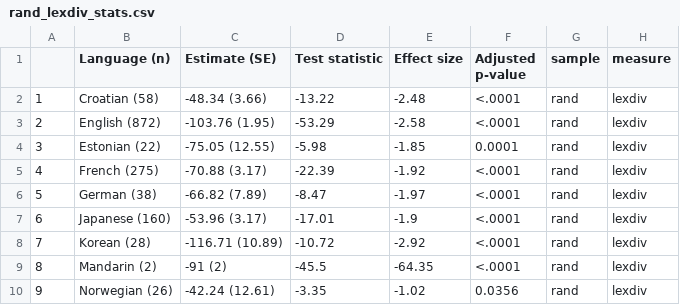
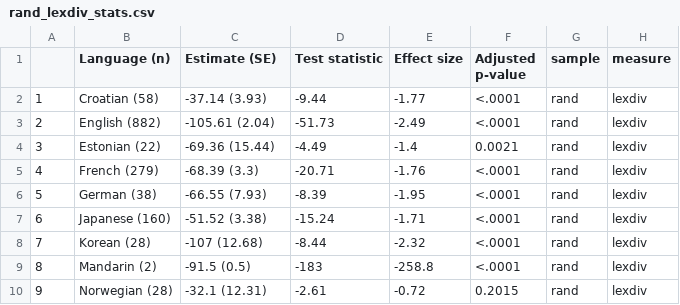
Before and after one commit to selmling/Natural-Statistics-Cross-linguistic-Public-Repo, a CSV file: data/rand_lexdiv_stats.csv, drawn as a sheet; only a part is shown; the diff covers the shown part only.

```diff
--- a/data/rand_lexdiv_stats.csv
+++ b/data/rand_lexdiv_stats.csv
@@ -1,10 +1,10 @@
 "","Language (n)","Estimate (SE)","Test statistic","Effect size","Adjusted p-value","sample","measure"
-"1","Croatian (58)","-48.34 (3.66)",-13.22,-2.48,"<.0001","rand","lexdiv"
-"2","English (872)","-103.76 (1.95)",-53.29,-2.58,"<.0001","rand","lexdiv"
-"3","Estonian (22)","-75.05 (12.55)",-5.98,-1.85,"0.0001","rand","lexdiv"
-"4","French (275)","-70.88 (3.17)",-22.39,-1.92,"<.0001","rand","lexdiv"
-"5","German (38)","-66.82 (7.89)",-8.47,-1.97,"<.0001","rand","lexdiv"
-"6","Japanese (160)","-53.96 (3.17)",-17.01,-1.9,"<.0001","rand","lexdiv"
-"7","Korean (28)","-116.71 (10.89)",-10.72,-2.92,"<.0001","rand","lexdiv"
-"8","Mandarin (2)","-91 (2)",-45.5,-64.35,"<.0001","rand","lexdiv"
-"9","Norwegian (26)","-42.24 (12.61)",-3.35,-1.02,"0.0356","rand","lexdiv"
+"1","Croatian (58)","-37.14 (3.93)",-9.44,-1.77,"<.0001","rand","lexdiv"
+"2","English (882)","-105.61 (2.04)",-51.73,-2.49,"<.0001","rand","lexdiv"
+"3","Estonian (22)","-69.36 (15.44)",-4.49,-1.4,"0.0021","rand","lexdiv"
+"4","French (279)","-68.39 (3.3)",-20.71,-1.76,"<.0001","rand","lexdiv"
+"5","German (38)","-66.55 (7.93)",-8.39,-1.95,"<.0001","rand","lexdiv"
+"6","Japanese (160)","-51.52 (3.38)",-15.24,-1.71,"<.0001","rand","lexdiv"
+"7","Korean (28)","-107 (12.68)",-8.44,-2.32,"<.0001","rand","lexdiv"
+"8","Mandarin (2)","-91.5 (0.5)",-183,-258.8,"<.0001","rand","lexdiv"
+"9","Norwegian (28)","-32.1 (12.31)",-2.61,-0.72,"0.2015","rand","lexdiv"
```
Also changed, not shown: 17 edited cells elsewhere in this file, data/rand_lex_sumstats.csv, data/rand_mlu_stats.csv, 18 other files.
